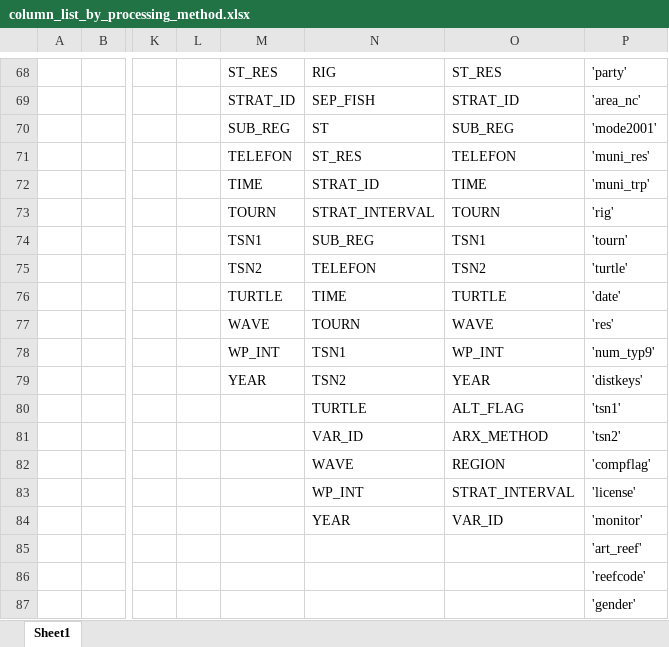
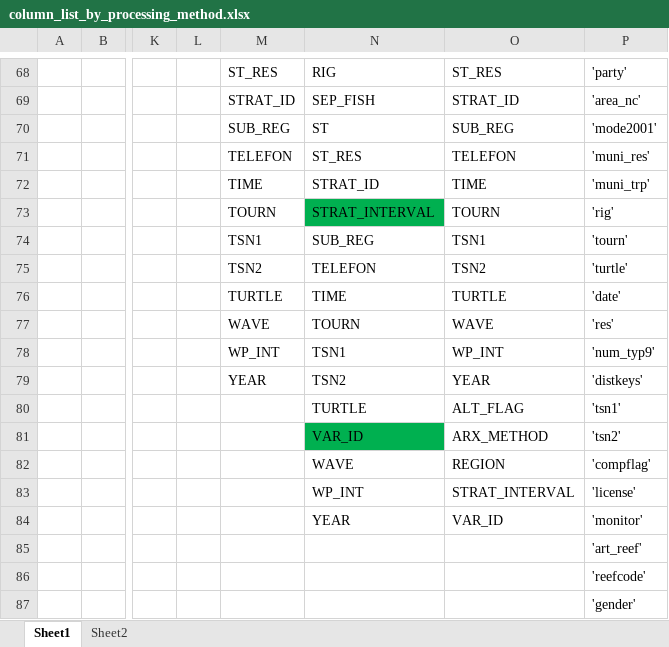
Before and after one commit to lopezj1/noaa_eda, an Excel workbook: column_list_by_processing_method.xlsx, sheet Sheet1, drawn as a sheet; only a part is shown, gaps mark what is left out; values as stored, in another font and other column widths than the file's, no borders; the diff covers the shown part only; the diff names each change by its address in the sheet, - before the commit and + after, or states it on an @@ line.

```diff
--- a/column_list_by_processing_method.xlsx (sheet Sheet1)
+++ b/column_list_by_processing_method.xlsx (sheet Sheet1)
+sheet tab: Sheet2
-N73 fill: none
+N73 fill: #00B050
-N81 fill: none
+N81 fill: #00B050
```
Also changed, not shown: cell formats elsewhere in this sheet, noaa_mrip_survey_data_dictionary.xlsx, 8 other files.
